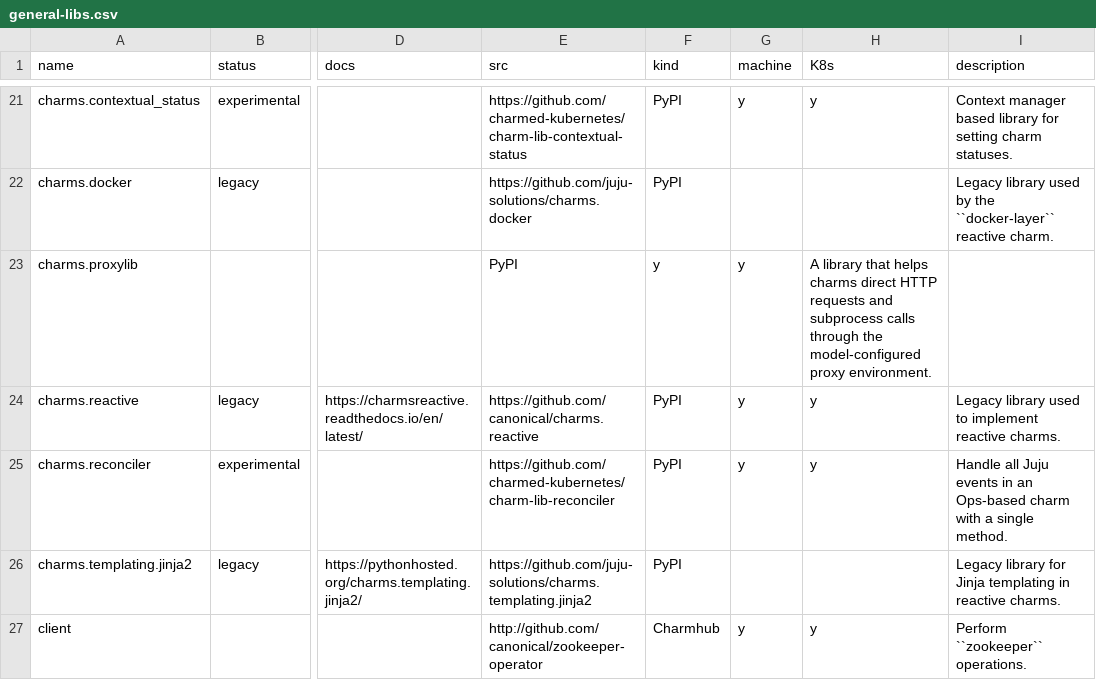
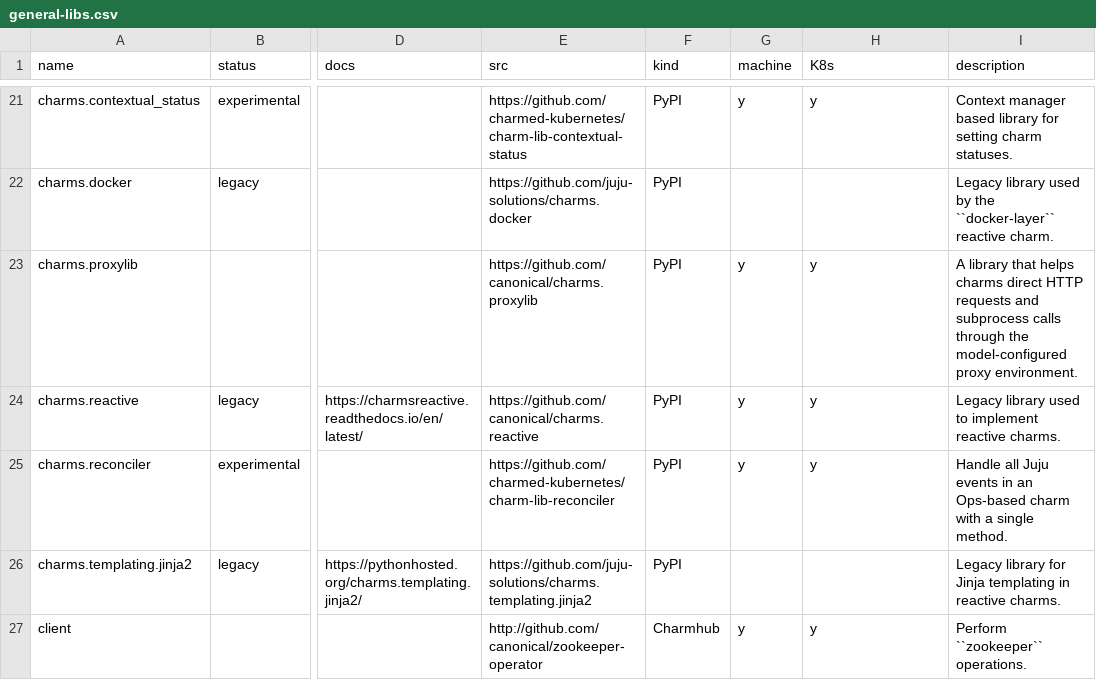
Before and after one commit to canonical/charmlibs, a CSV file: .docs/reference/general-libs.csv, drawn as a sheet; only a part is shown, gaps mark what is left out; the diff names each change by its address in the sheet, - before the commit and + after, or states it on an @@ line.

Commit message:
Add src column.

```diff
--- a/.docs/reference/general-libs.csv
+++ b/.docs/reference/general-libs.csv
-E23 (src): PyPI
+E23 (src): https://github.com/canonical/charms.proxylib
-F23 (kind): y
+F23 (kind): PyPI
-H23 (K8s): A library that helps charms direct HTTP requests and subprocess calls through the model-configured proxy environment.
+H23 (K8s): y
-I23 (description): (empty)
+I23 (description): A library that helps charms direct HTTP requests and subprocess calls through the model-configured proxy environment.
```
